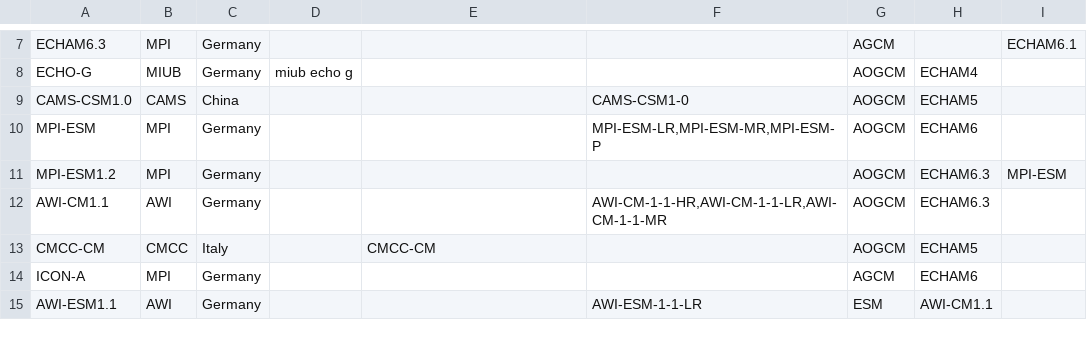
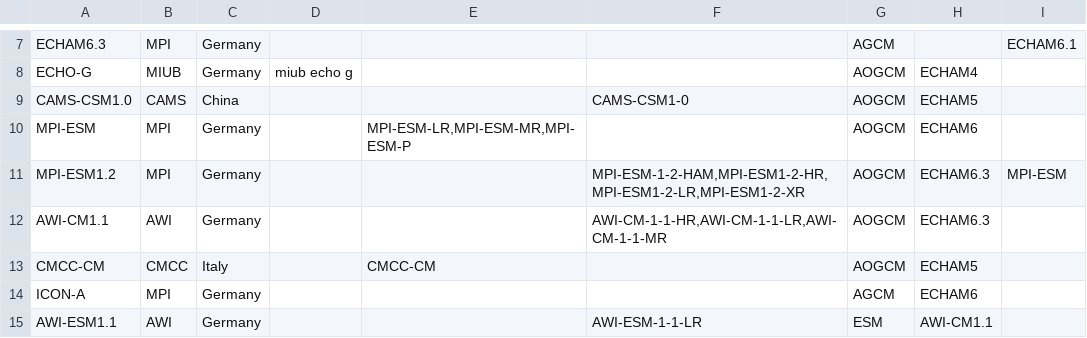
Before and after one commit to peterkuma/model-code-genealogy-2022, a CSV file: models.csv, drawn as a sheet; only a part is shown, gaps mark what is left out.

Commit message:
models.csv: Fix MPI-ESM model information

```diff
--- a/models.csv
+++ b/models.csv
@@ -9,4 +9,4 @@ ECHO-G,MIUB,Germany,"miub echo g",,,AOGCM,ECHAM4,
 CAMS-CSM1.0,CAMS,China,,,CAMS-CSM1-0,AOGCM,ECHAM5,
-MPI-ESM,MPI,Germany,,,"MPI-ESM-LR,MPI-ESM-MR,MPI-ESM-P",AOGCM,ECHAM6,
-MPI-ESM1.2,MPI,Germany,,,,AOGCM,ECHAM6.3,MPI-ESM
+MPI-ESM,MPI,Germany,,"MPI-ESM-LR,MPI-ESM-MR,MPI-ESM-P",,AOGCM,ECHAM6,
+MPI-ESM1.2,MPI,Germany,,,"MPI-ESM-1-2-HAM,MPI-ESM1-2-HR,MPI-ESM1-2-LR,MPI-ESM1-2-XR",AOGCM,ECHAM6.3,MPI-ESM
 AWI-CM1.1,AWI,Germany,,,"AWI-CM-1-1-HR,AWI-CM-1-1-LR,AWI-CM-1-1-MR",AOGCM,ECHAM6.3,
```
